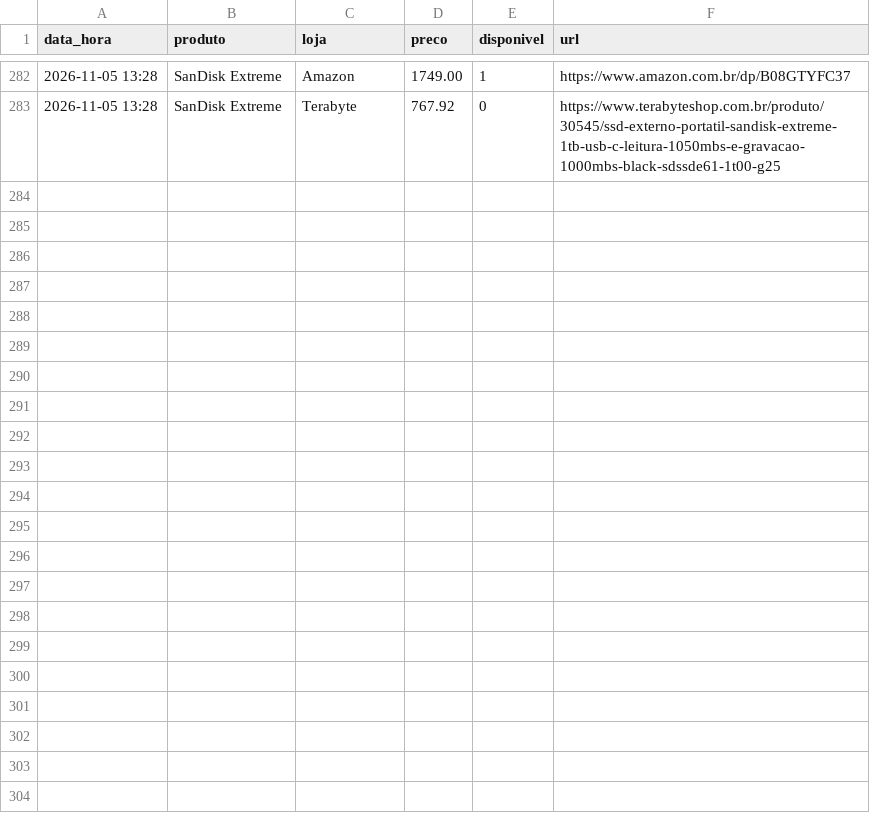
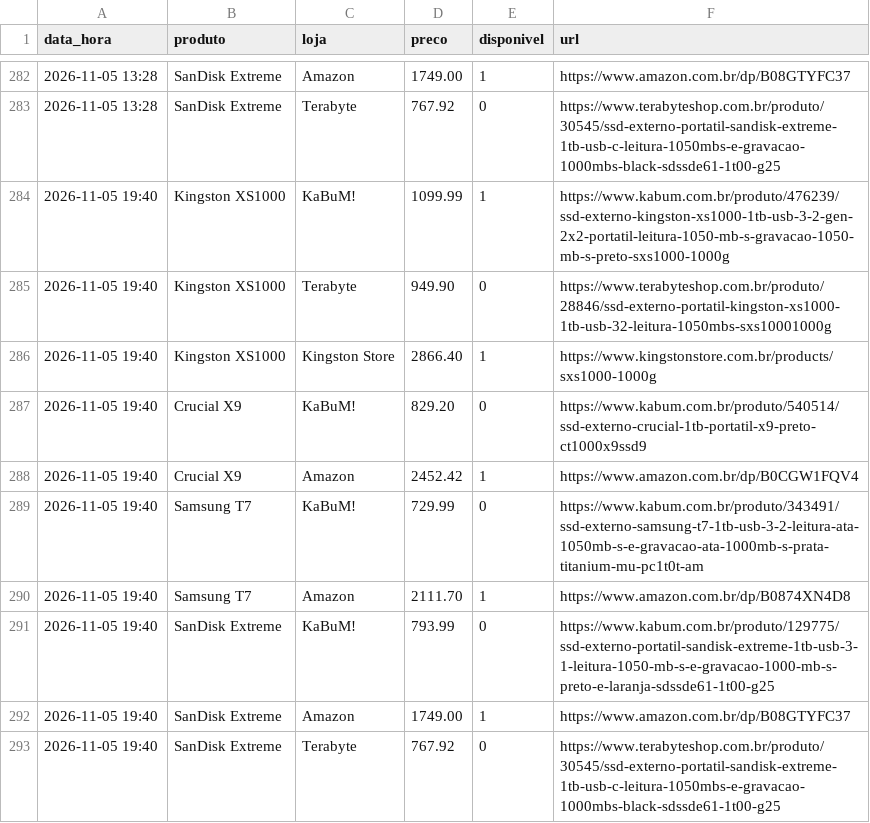
Before and after one commit to leonardllima/pricemonitor, a CSV file: historico.csv, drawn as a sheet; only a part is shown, gaps mark what is left out.

```diff
--- a/historico.csv
+++ b/historico.csv
@@ -283 +283,11 @@ data_hora,produto,loja,preco,disponivel,url
 2026-11-05 13:28,SanDisk Extreme,Terabyte,767.92,0,https://www.terabyteshop.com.br/produto/30545/ssd-externo-portatil-sandisk-extreme-1tb-usb-c-leitura-1050mbs-e-gravacao-1000mbs-black-sdssde61-1t00-g25
+2026-11-05 19:40,Kingston XS1000,KaBuM!,1099.99,1,https://www.kabum.com.br/produto/476239/ssd-externo-kingston-xs1000-1tb-usb-3-2-gen-2x2-portatil-leitura-1050-mb-s-gravacao-1050-mb-s-preto-sxs1000-1000g
+2026-11-05 19:40,Kingston XS1000,Terabyte,949.90,0,https://www.terabyteshop.com.br/produto/28846/ssd-externo-portatil-kingston-xs1000-1tb-usb-32-leitura-1050mbs-sxs10001000g
+2026-11-05 19:40,Kingston XS1000,Kingston Store,2866.40,1,https://www.kingstonstore.com.br/products/sxs1000-1000g
+2026-11-05 19:40,Crucial X9,KaBuM!,829.20,0,https://www.kabum.com.br/produto/540514/ssd-externo-crucial-1tb-portatil-x9-preto-ct1000x9ssd9
+2026-11-05 19:40,Crucial X9,Amazon,2452.42,1,https://www.amazon.com.br/dp/B0CGW1FQV4
+2026-11-05 19:40,Samsung T7,KaBuM!,729.99,0,https://www.kabum.com.br/produto/343491/ssd-externo-samsung-t7-1tb-usb-3-2-leitura-ata-1050mb-s-e-gravacao-ata-1000mb-s-prata-titanium-mu-pc1t0t-am
+2026-11-05 19:40,Samsung T7,Amazon,2111.70,1,https://www.amazon.com.br/dp/B0874XN4D8
+2026-11-05 19:40,SanDisk Extreme,KaBuM!,793.99,0,https://www.kabum.com.br/produto/129775/ssd-externo-portatil-sandisk-extreme-1tb-usb-3-1-leitura-1050-mb-s-e-gravacao-1000-mb-s-preto-e-laranja-sdssde61-1t00-g25
+2026-11-05 19:40,SanDisk Extreme,Amazon,1749.00,1,https://www.amazon.com.br/dp/B08GTYFC37
+2026-11-05 19:40,SanDisk Extreme,Terabyte,767.92,0,https://www.terabyteshop.com.br/produto/30545/ssd-externo-portatil-sandisk-extreme-1tb-usb-c-leitura-1050mbs-e-gravacao-1000mbs-black-sdssde61-1t00-g25
```
